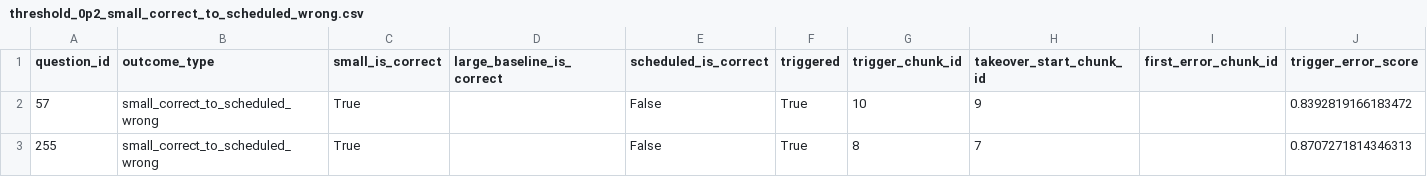
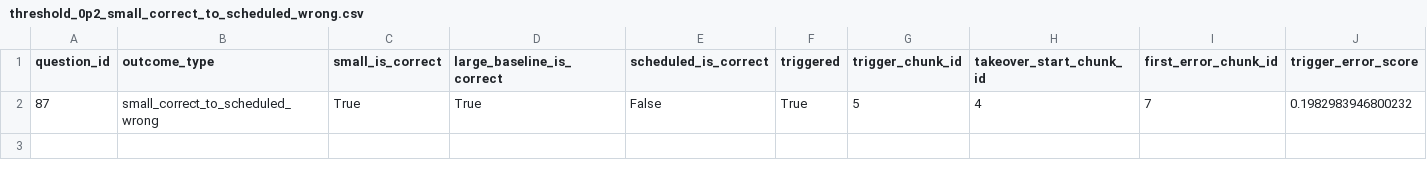
Before and after one commit to Mr-z66/LEAP, a CSV file: scheduler_case_exports/threshold_0p2_small_correct_to_scheduled_wrong.csv, drawn as a sheet; only a part is shown; removed rows and columns are numbered as before the commit, all else as after; rows hold the shown columns only; the diff names each change by its address in the sheet, - before the commit and + after, or states it on an @@ line.

```diff
--- a/scheduler_case_exports/threshold_0p2_small_correct_to_scheduled_wrong.csv
+++ b/scheduler_case_exports/threshold_0p2_small_correct_to_scheduled_wrong.csv
-row 2: 57 | small_correct_to_scheduled_wrong | True |  | False | True | 10 | 9 |  | 0.8392819166183472
-row 3: 255 | small_correct_to_scheduled_wrong | True |  | False | True | 8 | 7 |  | 0.8707271814346313
+row 2: 87 | small_correct_to_scheduled_wrong | True | True | False | True | 5 | 4 | 7 | 0.1982983946800232
```
Also changed, not shown: scheduler_case_exports/threshold_0p2_small_wrong_to_scheduled_correct.csv, scheduler_case_exports/threshold_0p2_small_wrong_to_scheduled_wrong.csv, 43 other files.
